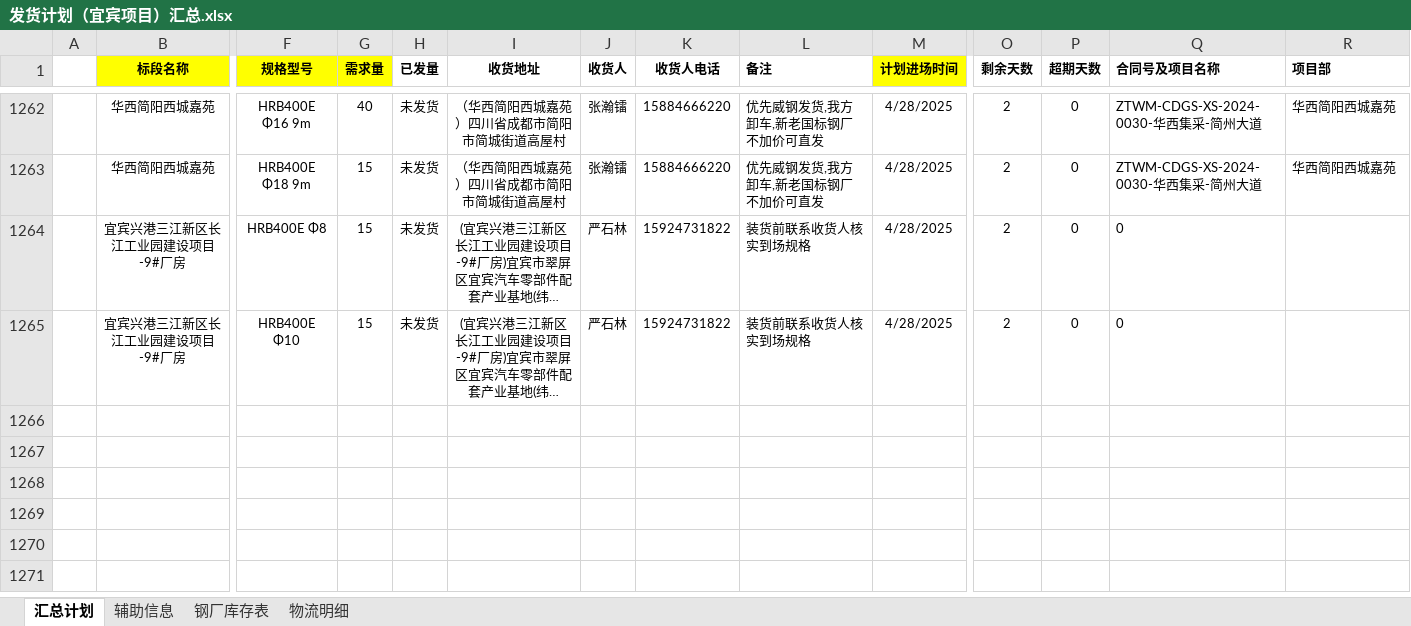
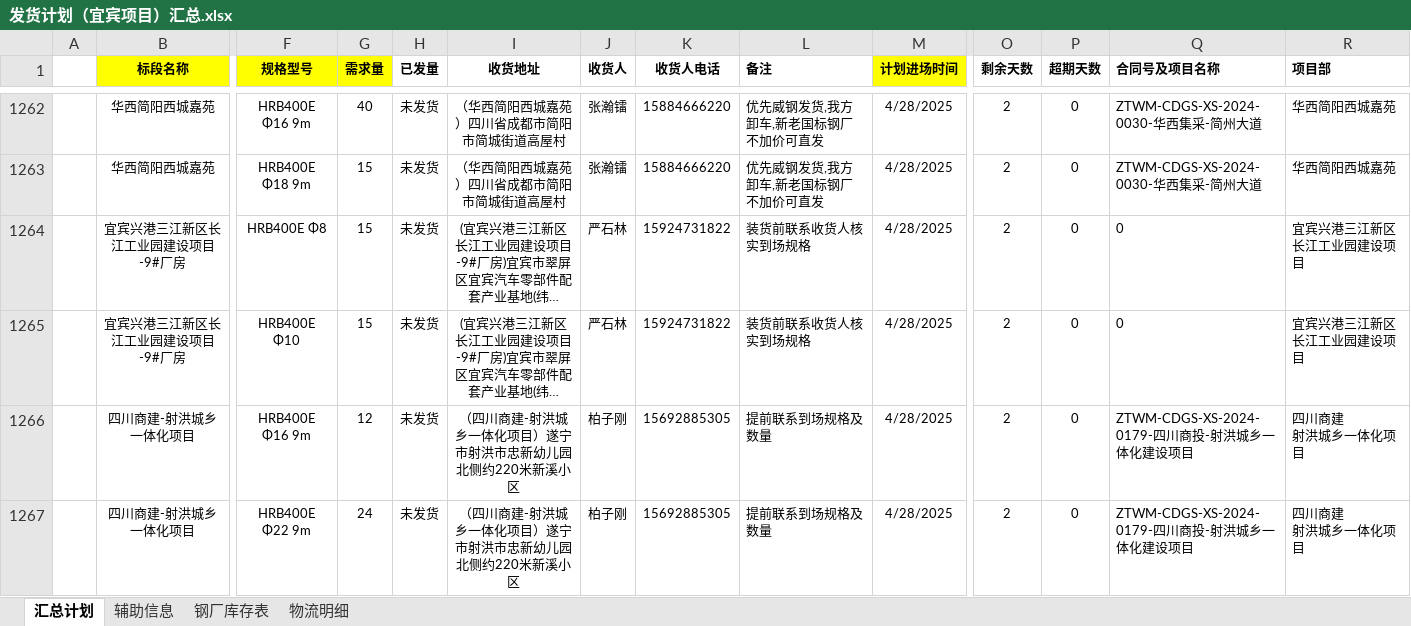
Before and after one commit to monizhou/shipment-app, an Excel workbook: 发货计划（宜宾项目）汇总.xlsx, sheet 汇总计划, drawn as a sheet; only a part is shown, gaps mark what is left out; long unchanged cells end in …; values as stored, in another font and other column widths than the file's, no borders; conditional formats not drawn; rows hold the shown columns only; ↵ is a line break in a cell; the diff names each change by its address in the sheet, - before the commit and + after, or states it on an @@ line.

Commit message:
测试钩子功能

```diff
--- a/发货计划（宜宾项目）汇总.xlsx (sheet 汇总计划)
+++ b/发货计划（宜宾项目）汇总.xlsx (sheet 汇总计划)
-R1264:R1265 (项目部): (empty)
+R1264:R1265 (项目部): 宜宾兴港三江新区长江工业园建设项目
+row 1266:  | 四川商建-射洪城乡一体化项目 | HRB400E Φ16 9m | 12 | 未发货 | （四川商建-射洪城乡一体化项目）遂宁市射洪市忠新幼儿园北侧约220米新溪小区 | 柏子刚 | 15692885305 | 提前联系到场规格及数量 | 4/28/2025 | 2 | 0 | ZTWM-CDGS-XS-2024-0179-四川商投-射洪城乡一体化建设项目 | 四川商建 ↵ 射洪城乡一体化项目
+row 1267:  | 四川商建-射洪城乡一体化项目 | HRB400E Φ22 9m | 24 | 未发货 | （四川商建-射洪城乡一体化项目）遂宁市射洪市忠新幼儿园北侧约220米新溪小区 | 柏子刚 | 15692885305 | 提前联系到场规格及数量 | 4/28/2025 | 2 | 0 | ZTWM-CDGS-XS-2024-0179-四川商投-射洪城乡一体化建设项目 | 四川商建 ↵ 射洪城乡一体化项目
```
